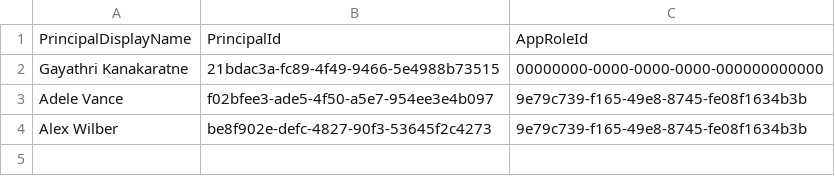
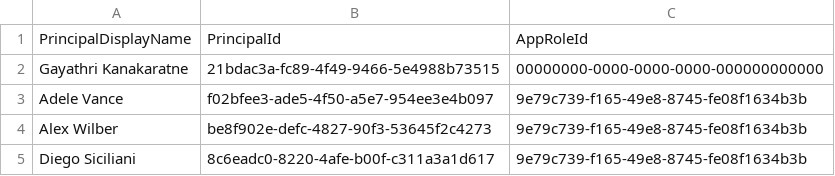
Before and after one commit to GayanM/entra_id_google_workspace_ci_cd, a CSV file: config/user_assignments.csv, drawn as a sheet; the diff names each change by its address in the sheet, - before the commit and + after, or states it on an @@ line.

Commit message:
Further advancing script

```diff
--- a/config/user_assignments.csv
+++ b/config/user_assignments.csv
+row 5: Diego Siciliani | 8c6eadc0-8220-4afe-b00f-c311a3a1d617 | 9e79c739-f165-49e8-8745-fe08f1634b3b
```
